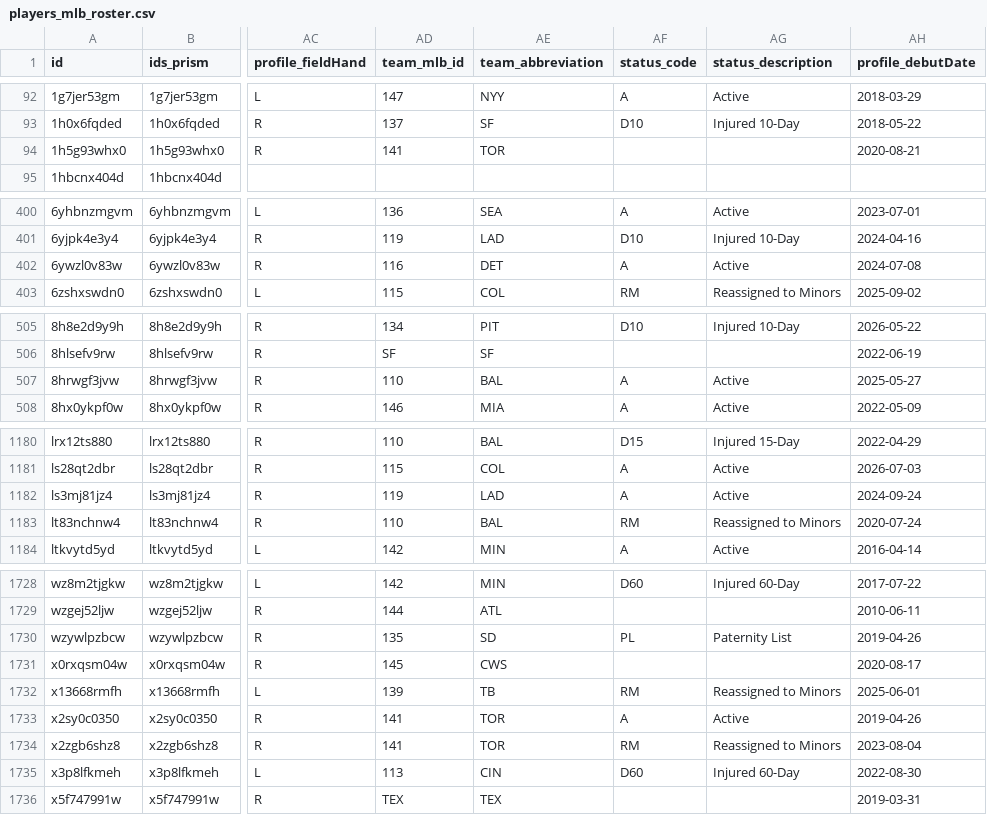
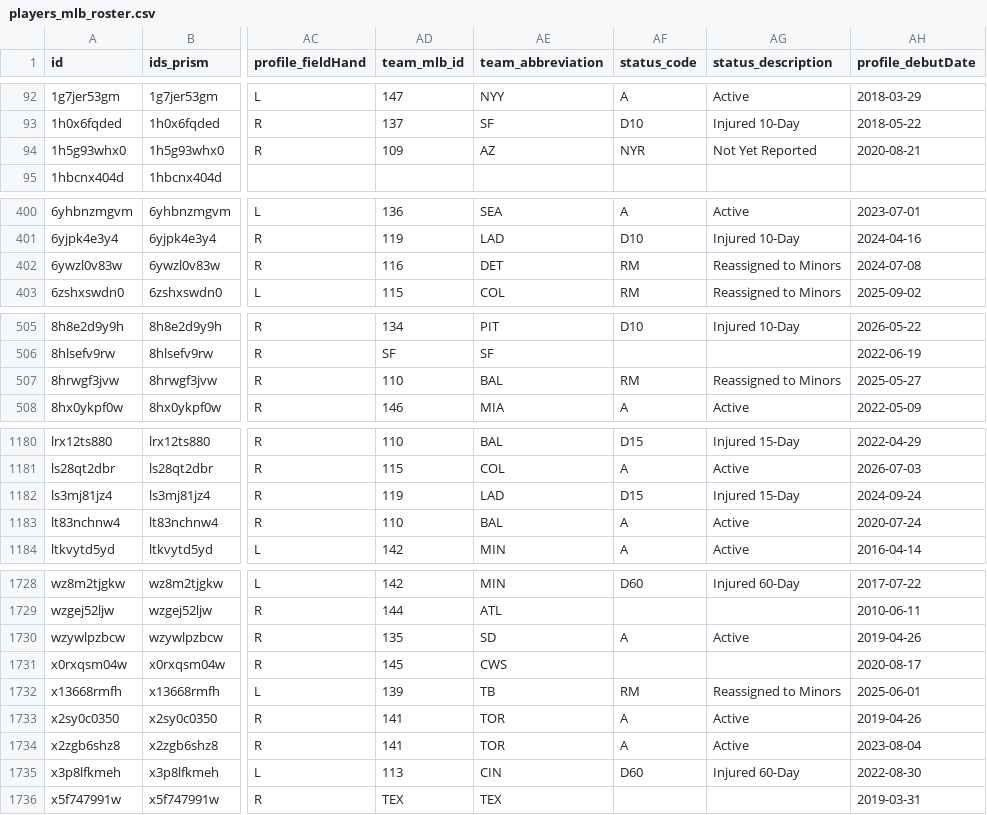
Before and after one commit to StatsVine/prism-registry, a CSV file: exports/mlb/players_mlb_roster/players_mlb_roster.csv, drawn as a sheet; only a part is shown, gaps mark what is left out; the diff covers the shown part only; the diff names each change by its address in the sheet, - before the commit and + after, or states it on an @@ line.

```diff
--- a/exports/mlb/players_mlb_roster/players_mlb_roster.csv
+++ b/exports/mlb/players_mlb_roster/players_mlb_roster.csv
-AD94 (team_mlb_id): 141
+AD94 (team_mlb_id): 109
-AE94 (team_abbreviation): TOR
+AE94 (team_abbreviation): AZ
-AF94 (status_code): (empty)
+AF94 (status_code): NYR
-AG94 (status_description): (empty)
+AG94 (status_description): Not Yet Reported
-AF402 (status_code): A
+AF402 (status_code): RM
-AG402 (status_description): Active
+AG402 (status_description): Reassigned to Minors
-AF507 (status_code): A
+AF507 (status_code): RM
-AG507 (status_description): Active
+AG507 (status_description): Reassigned to Minors
-AF1182 (status_code): A
+AF1182 (status_code): D15
-AG1182 (status_description): Active
+AG1182 (status_description): Injured 15-Day
-AF1183 (status_code): RM
+AF1183 (status_code): A
-AG1183 (status_description): Reassigned to Minors
+AG1183 (status_description): Active
-AF1730 (status_code): PL
+AF1730 (status_code): A
-AG1730 (status_description): Paternity List
+AG1730 (status_description): Active
-AF1734 (status_code): RM
+AF1734 (status_code): A
-AG1734 (status_description): Reassigned to Minors
+AG1734 (status_description): Active
```
Also changed, not shown: 25 edited cells elsewhere in this file, exports/mlb/player_ids/player_ids.csv, exports/mlb/players_mlb_profile/players_mlb_profile.csv, 45 other files.
